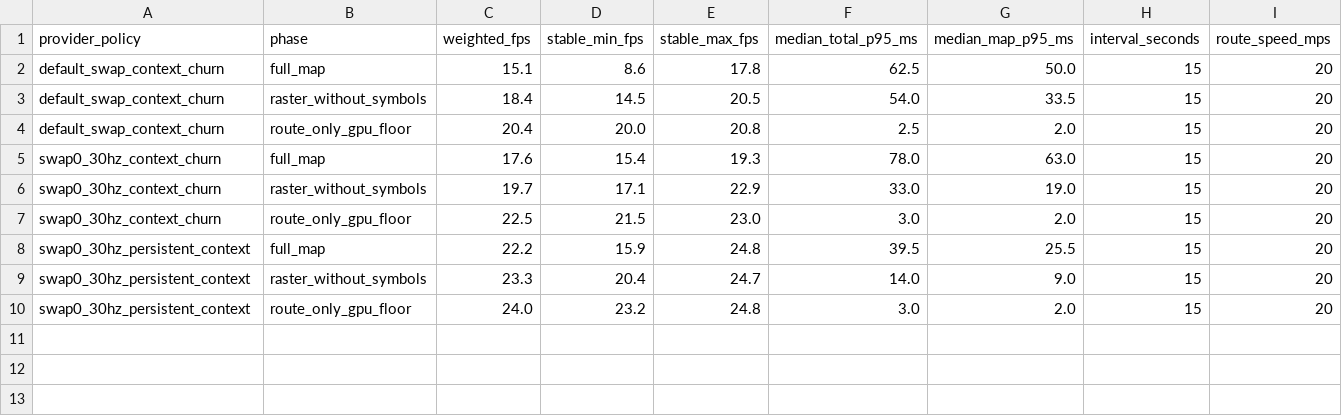
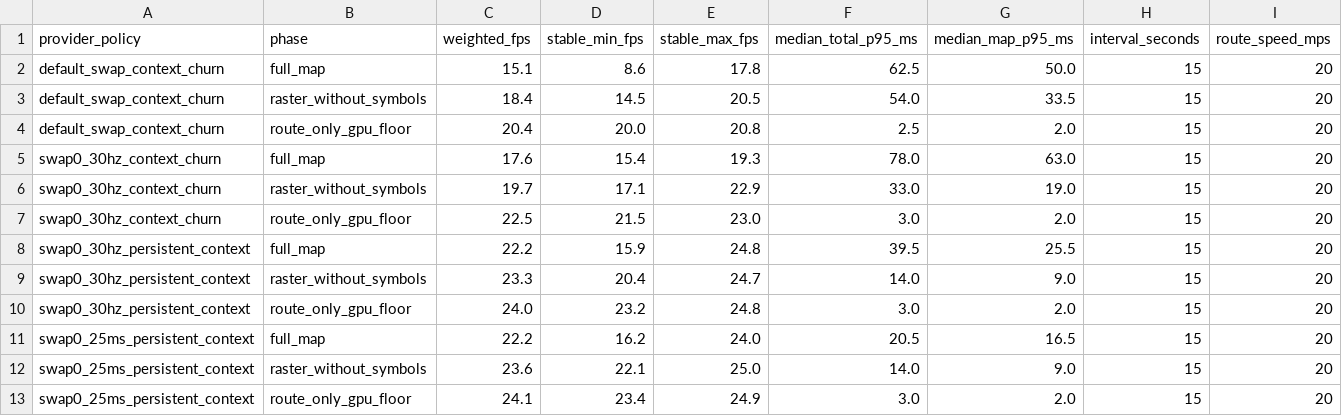
Before and after one commit to TimbreUnda/open_navicore, a CSV file: docs/performance/live-shootout-summary.csv, drawn as a sheet.

Commit message:
perf: report QNX window presentation policy

```diff
--- a/docs/performance/live-shootout-summary.csv
+++ b/docs/performance/live-shootout-summary.csv
@@ -10 +10,4 @@ swap0_30hz_persistent_context,raster_without_symbols,23.3,20.4,24.7,14.0,9.0,15,
 swap0_30hz_persistent_context,route_only_gpu_floor,24.0,23.2,24.8,3.0,2.0,15,20
+swap0_25ms_persistent_context,full_map,22.2,16.2,24.0,20.5,16.5,15,20
+swap0_25ms_persistent_context,raster_without_symbols,23.6,22.1,25.0,14.0,9.0,15,20
+swap0_25ms_persistent_context,route_only_gpu_floor,24.1,23.4,24.9,3.0,2.0,15,20
```
Also changed, not shown: 2 other files.
